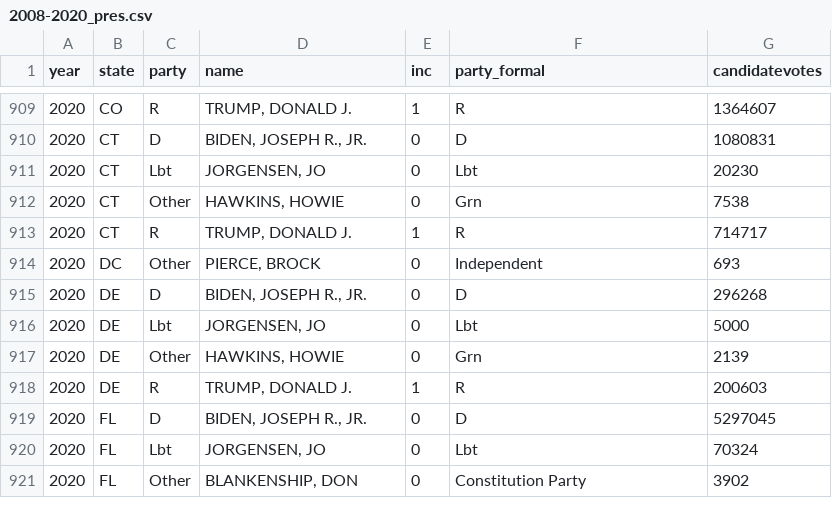
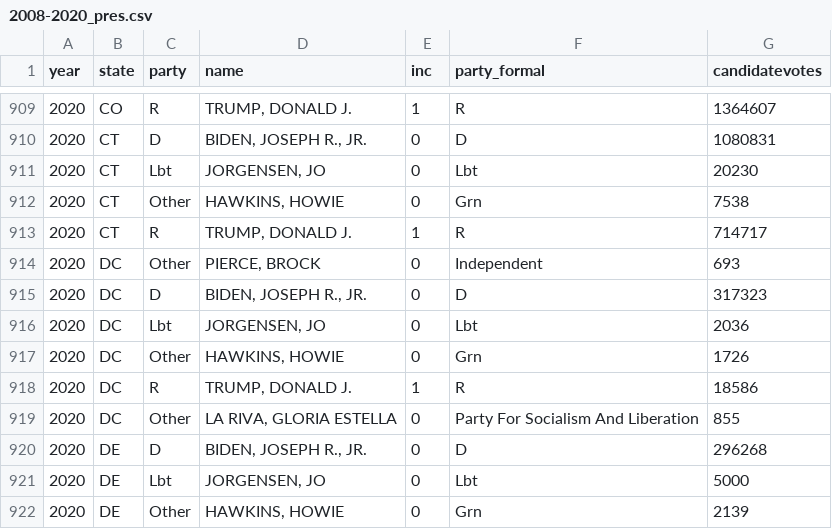
Before and after one commit to kuriwaki/cces_candidates, a CSV file: data/intermediate/2008-2020_pres.csv, drawn as a sheet; only a part is shown, gaps mark what is left out; the shorter side is filled out with more unchanged rows; the diff names each change by its address in the sheet, - before the commit and + after, or states it on an @@ line.

Commit message:
Minor coding fixes (#44)
* Fix #43 (SK: Wrong variable name. Switch to case_match to avoid repetition?)

* Fix #45

* Delete duplicates and clean-up

* Reorder pipelin, rename 08 to 04

* Fix #42

* No longer relevant

---------

Co-authored-by: Shiro Kuriwaki <shirokuriwaki@gmail.com>

```diff
--- a/data/intermediate/2008-2020_pres.csv
+++ b/data/intermediate/2008-2020_pres.csv
+row 915: 2020 | DC | D | BIDEN, JOSEPH R., JR. | 0 | D | 317323
+row 916: 2020 | DC | Lbt | JORGENSEN, JO | 0 | Lbt | 2036
+row 917: 2020 | DC | Other | HAWKINS, HOWIE | 0 | Grn | 1726
+row 918: 2020 | DC | R | TRUMP, DONALD J. | 1 | R | 18586
+row 919: 2020 | DC | Other | LA RIVA, GLORIA ESTELLA | 0 | Party For Socialism And Liberation | 855
```
Also changed, not shown: 8 other files.
